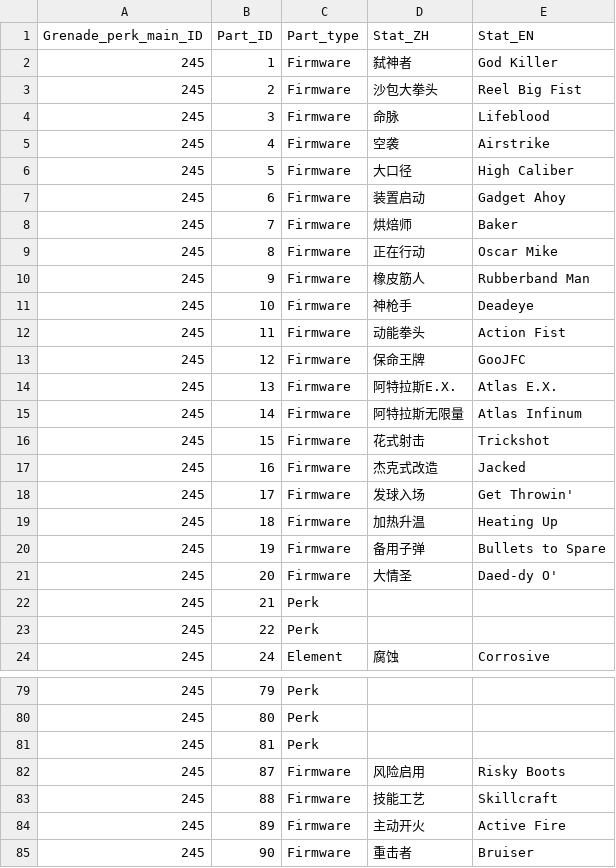
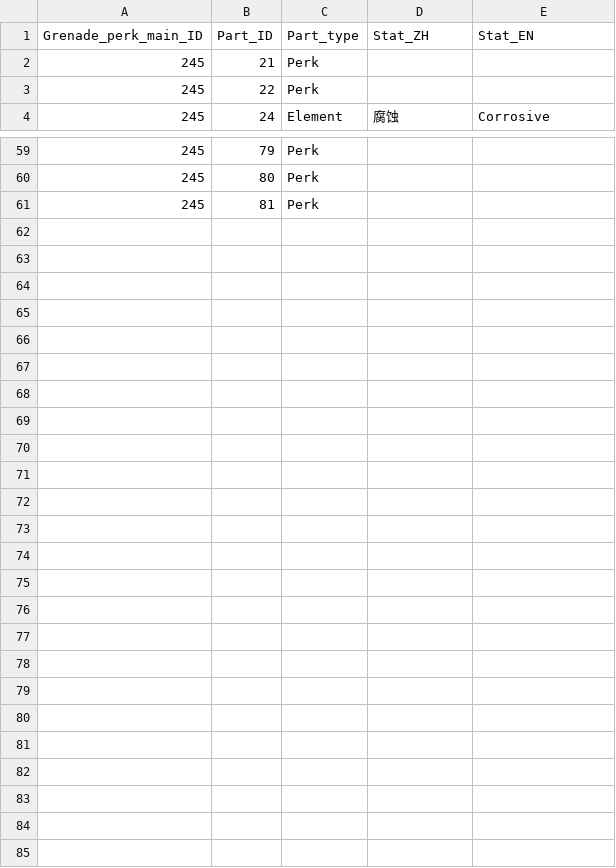
Before and after one commit to superexboom/Borderlands4-SaveEditor, a CSV file: grenade/grenade_main_perk.csv, drawn as a sheet; only a part is shown, gaps mark what is left out; the diff names each change by its address in the sheet, - before the commit and + after, or states it on an @@ line.

```diff
--- a/grenade/grenade_main_perk.csv
+++ b/grenade/grenade_main_perk.csv
-row 2: 245 | 1 | Firmware | 弑神者 | God Killer
-row 3: 245 | 2 | Firmware | 沙包大拳头 | Reel Big Fist
-row 4: 245 | 3 | Firmware | 命脉 | Lifeblood
-row 5: 245 | 4 | Firmware | 空袭 | Airstrike
-row 6: 245 | 5 | Firmware | 大口径 | High Caliber
-row 7: 245 | 6 | Firmware | 装置启动 | Gadget Ahoy
-row 8: 245 | 7 | Firmware | 烘焙师 | Baker
-row 9: 245 | 8 | Firmware | 正在行动 | Oscar Mike
-row 10: 245 | 9 | Firmware | 橡皮筋人 | Rubberband Man
-row 11: 245 | 10 | Firmware | 神枪手 | Deadeye
-row 12: 245 | 11 | Firmware | 动能拳头 | Action Fist
-row 13: 245 | 12 | Firmware | 保命王牌 | GooJFC
-row 14: 245 | 13 | Firmware | 阿特拉斯E.X. | Atlas E.X.
-row 15: 245 | 14 | Firmware | 阿特拉斯无限量 | Atlas Infinum
-row 16: 245 | 15 | Firmware | 花式射击 | Trickshot
-row 17: 245 | 16 | Firmware | 杰克式改造 | Jacked
-row 18: 245 | 17 | Firmware | 发球入场 | Get Throwin'
-row 19: 245 | 18 | Firmware | 加热升温 | Heating Up
-row 20: 245 | 19 | Firmware | 备用子弹 | Bullets to Spare
-row 21: 245 | 20 | Firmware | 大情圣 | Daed-dy O'
-row 82: 245 | 87 | Firmware | 风险启用 | Risky Boots
-row 83: 245 | 88 | Firmware | 技能工艺 | Skillcraft
-row 84: 245 | 89 | Firmware | 主动开火 | Active Fire
-row 85: 245 | 90 | Firmware | 重击者 | Bruiser
```
Also changed, not shown: heavy/heavy_main_perk.csv, repkit/repkit_main_perk.csv, 10 other files.
